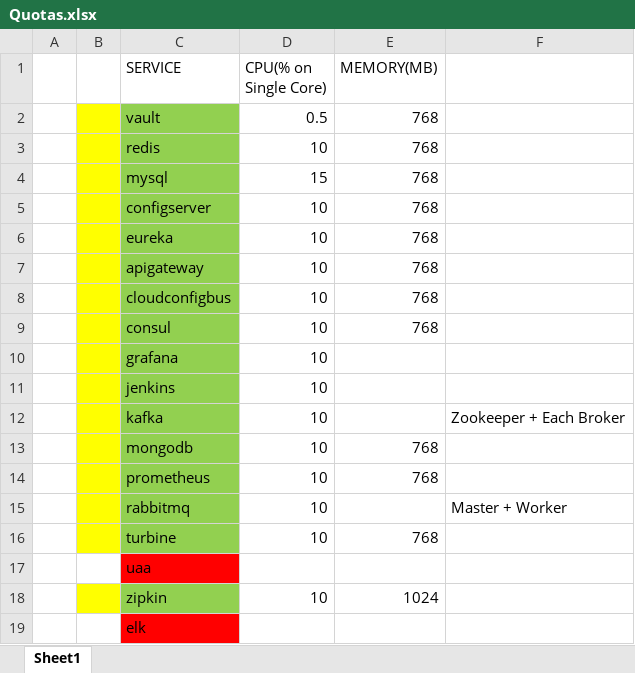
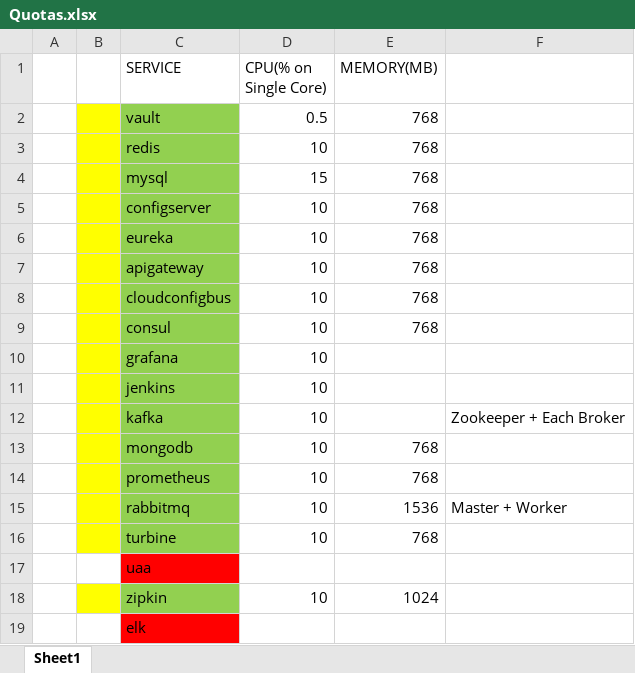
Before and after one commit to tamalnayek/mschassis, an Excel workbook: Quotas.xlsx, sheet Sheet1, drawn as a sheet; values as stored, in another font and other column widths than the file's, no borders; the diff names each change by its address in the sheet, - before the commit and + after, or states it on an @@ line.

```diff
--- a/Quotas.xlsx (sheet Sheet1)
+++ b/Quotas.xlsx (sheet Sheet1)
-E15 (MEMORY(MB)): (empty)
+E15 (MEMORY(MB)): 1536
```
Also changed, not shown: 2 other files.
